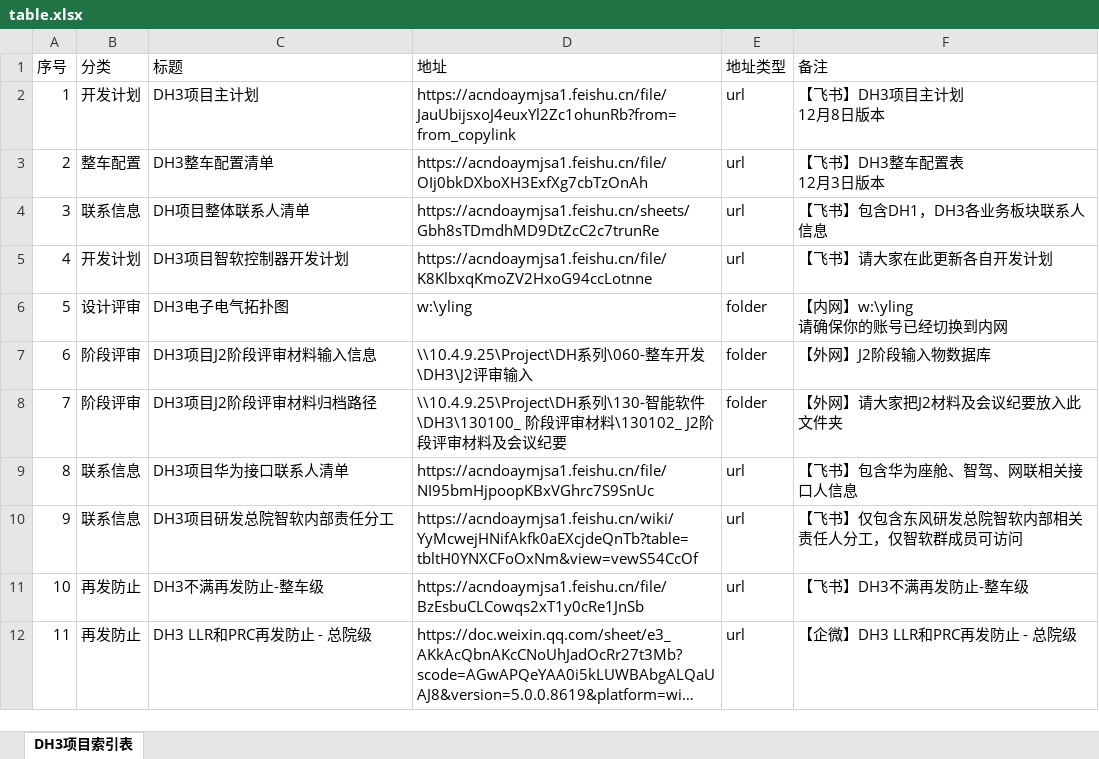
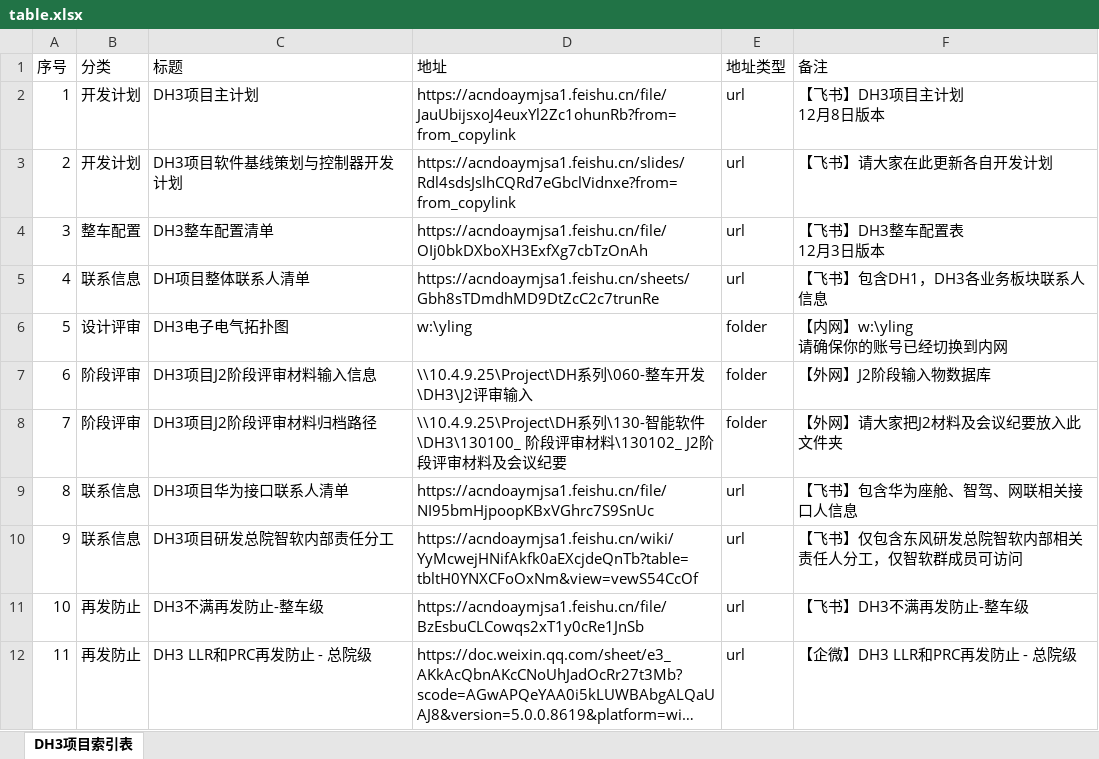
Before and after one commit to Cybereign/securityconfig, an Excel workbook: table.xlsx, sheet DH3项目索引表, drawn as a sheet; long unchanged cells end in …; values as stored, in another font and other column widths than the file's, no borders; removed rows and columns are numbered as before the commit, all else as after; the diff names each change by its address in the sheet, - before the commit and + after, or states it on an @@ line.

Commit message:
自动同步表格数据 - 2025/12/24 16:09:49 - 共11条记录

```diff
--- a/table.xlsx (sheet DH3项目索引表)
+++ b/table.xlsx (sheet DH3项目索引表)
+row 3: 2 | 开发计划 | DH3项目软件基线策划与控制器开发计划 | https://acndoaymjsa1.feishu.cn/slides/Rdl4sdsJslhCQRd7eGbclVidnxe?from=from_copylink | url | 【飞书】请大家在此更新各自开发计划
@@ column A (序号) renumbered between rows 4 and 5 @@
-row 5: 4 | 开发计划 | DH3项目智软控制器开发计划 | https://acndoaymjsa1.feishu.cn/file/K8KlbxqKmoZV2HxoG94ccLotnne | url | 【飞书】请大家在此更新各自开发计划
```
